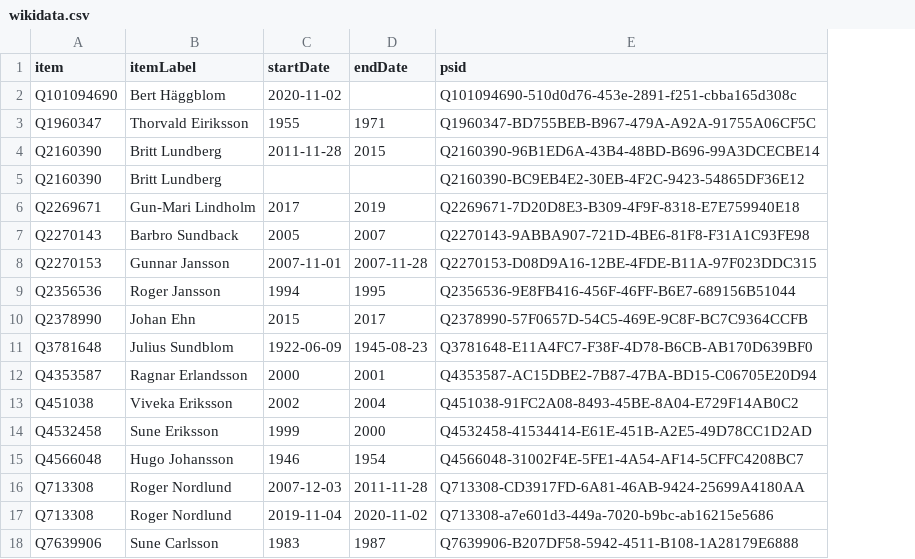
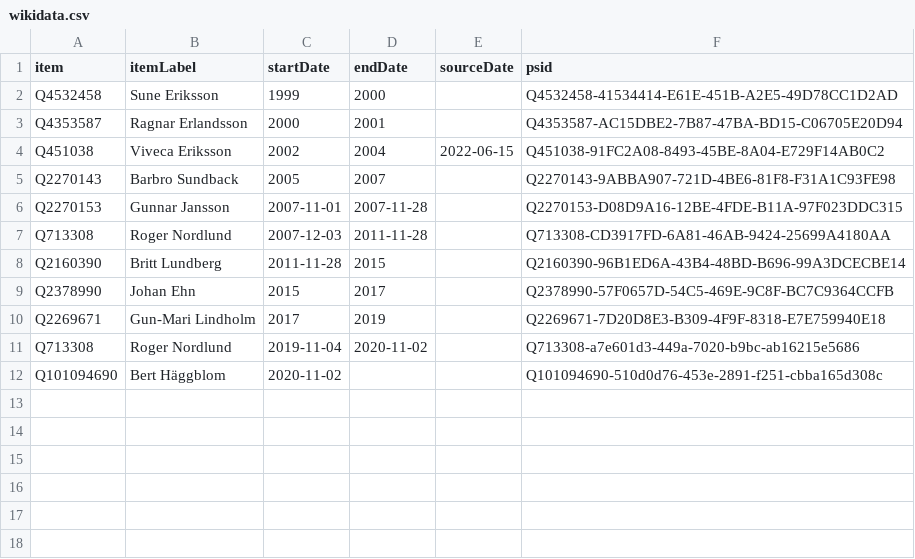
Before and after one commit to every-politician-scrapers/aland-cabinet, a CSV file: sources/speaker-enwiki/wikidata.csv, drawn as a sheet; removed rows and columns are numbered as before the commit, all else as after; the diff names each change by its address in the sheet, - before the commit and + after, or states it on an @@ line.

```diff
--- a/sources/speaker-enwiki/wikidata.csv
+++ b/sources/speaker-enwiki/wikidata.csv
+column E (sourceDate), empty
-row 3: Q1960347 | Thorvald Eiriksson | 1955 | 1971 | Q1960347-BD755BEB-B967-479A-A92A-91755A06CF5C
-row 5: Q2160390 | Britt Lundberg |  |  | Q2160390-BC9EB4E2-30EB-4F2C-9423-54865DF36E12
@@ row 14 moved to row 2: Q4532458 @@
@@ row 12 moved to row 3: Q4353587 @@
+row 4: Q451038 | Viveca Eriksson | 2002 | 2004 | 2022-06-15 | Q451038-91FC2A08-8493-45BE-8A04-E729F14AB0C2
-row 9: Q2356536 | Roger Jansson | 1994 | 1995 | Q2356536-9E8FB416-456F-46FF-B6E7-689156B51044
@@ row 16 moved to row 7: Q713308 @@
@@ row 4 moved to row 8: Q2160390 @@
-row 11: Q3781648 | Julius Sundblom | 1922-06-09 | 1945-08-23 | Q3781648-E11A4FC7-F38F-4D78-B6CB-AB170D639BF0
-row 13: Q451038 | Viveka Eriksson | 2002 | 2004 | Q451038-91FC2A08-8493-45BE-8A04-E729F14AB0C2
-row 15: Q4566048 | Hugo Johansson | 1946 | 1954 | Q4566048-31002F4E-5FE1-4A54-AF14-5CFFC4208BC7
@@ row 6 moved to row 10: Q2269671 @@
-row 18: Q7639906 | Sune Carlsson | 1983 | 1987 | Q7639906-B207DF58-5942-4511-B108-1A28179E6888
@@ row 2 moved to row 12: Q101094690 @@
```
Also changed, not shown: sources/speaker-enwiki/scraped.csv, 7 other files.
